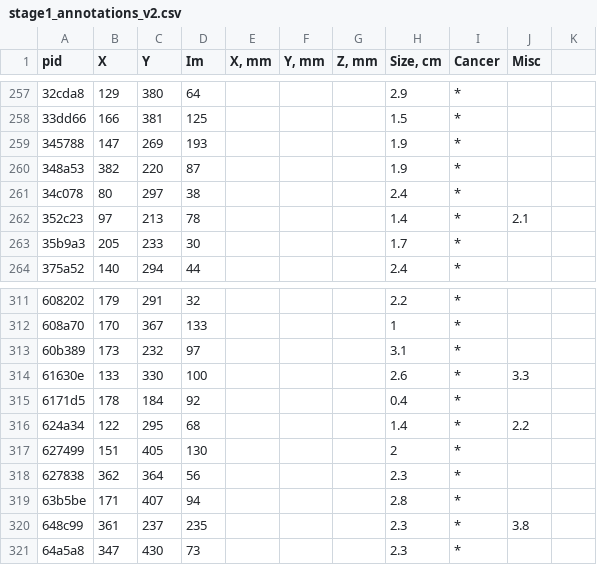
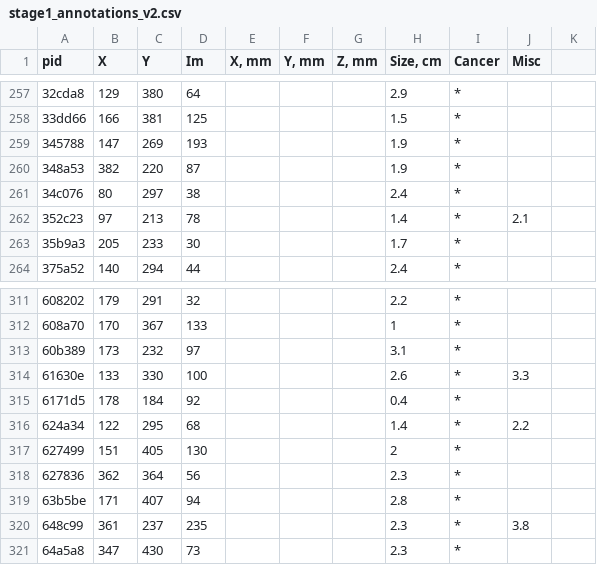
Before and after one commit to aizvorski/ndsb17, a CSV file: stage1_annotations_v2.csv, drawn as a sheet; only a part is shown, gaps mark what is left out; the diff names each change by its address in the sheet, - before the commit and + after, or states it on an @@ line.

Commit message:
Annotations: fix typos

```diff
--- a/stage1_annotations_v2.csv
+++ b/stage1_annotations_v2.csv
-A261 (pid): 34c078
+A261 (pid): 34c076
-A318 (pid): 627838
+A318 (pid): 627836
```
